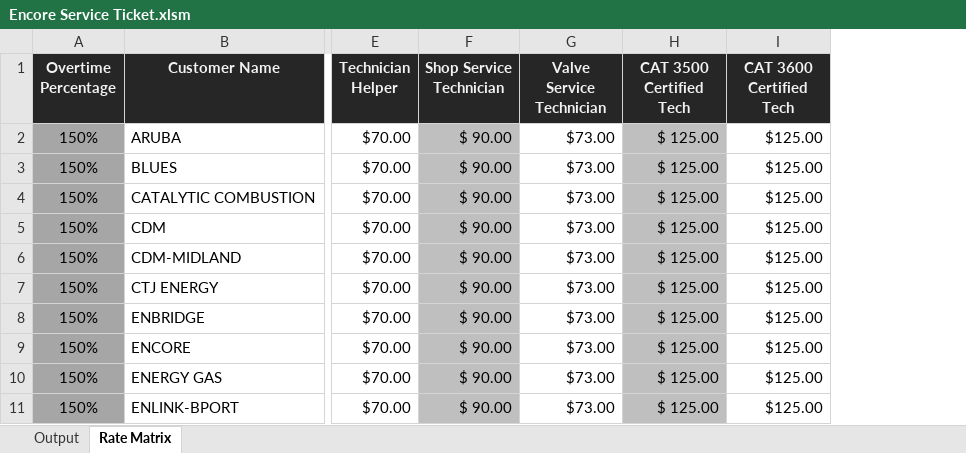
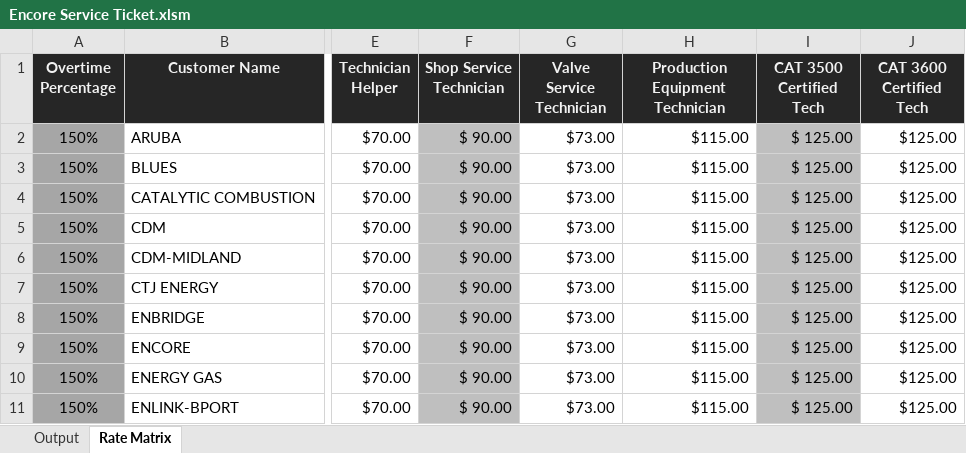
Before and after one commit to Chris-Barnard/encore-excel, an Excel workbook: Encore Service Ticket.xlsm, sheet Rate Matrix, drawn as a sheet; only a part is shown, gaps mark what is left out; values as stored, in another font and other column widths than the file's, no borders; the diff names each change by its address in the sheet, - before the commit and + after, or states it on an @@ line.

Commit message:
Fixed bug in mileage rate index/match function that was causing an error when changing columns on the 'rate matrix' tabs Added in the 'Production Equipment Technician' rates into the 'Rate Matrix' tab

```diff
--- a/Encore Service Ticket.xlsm (sheet Rate Matrix)
+++ b/Encore Service Ticket.xlsm (sheet Rate Matrix)
+column H (Production Equipment Technician), rows 2-11: all $115.00
```
Also changed, not shown: formulas that keep their value.
